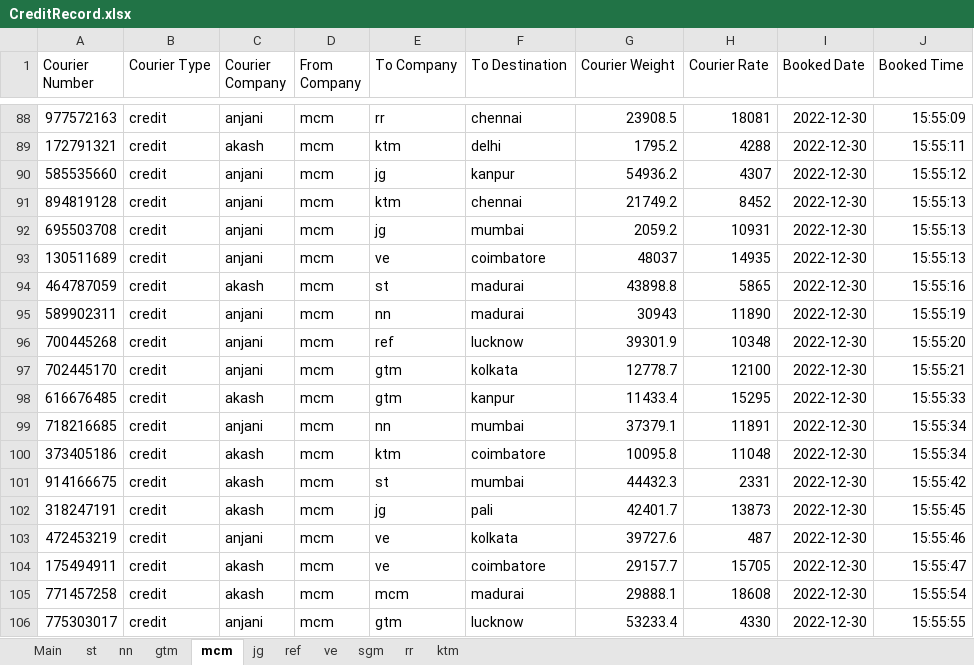
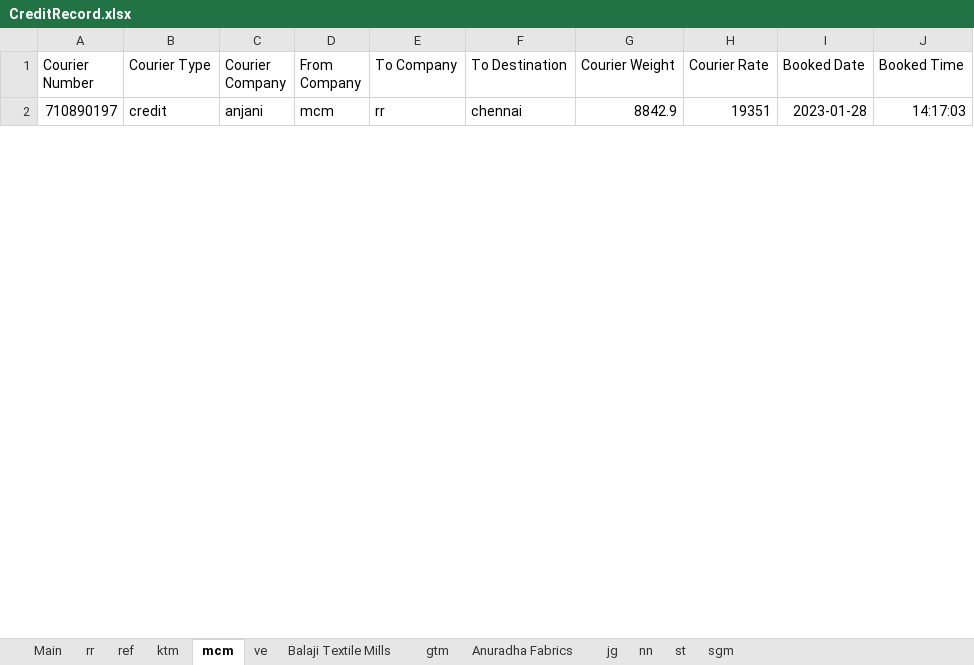
Before and after one commit to Team-HelpLess/Courier-Billing, an Excel workbook: Backend/helper/excel/CreditRecord.xlsx, sheet mcm, drawn as a sheet; only a part is shown, gaps mark what is left out; values as stored, in another font and other column widths than the file's, no borders; removed rows and columns are numbered as before the commit, all else as after; the diff covers the shown part only; the diff names each change by its address in the sheet, - before the commit and + after, or states it on an @@ line.

```diff
--- a/Backend/helper/excel/CreditRecord.xlsx (sheet mcm)
+++ b/Backend/helper/excel/CreditRecord.xlsx (sheet mcm)
+sheet tab: Balaji Textile Mills
+sheet tab: Anuradha Fabrics
@@ sheet tab order changed: Main | rr | ref | ktm | mcm | ve | Balaji Textile Mills | gtm | Anuradha Fabrics | jg | nn | st | sgm @@
-A2 (Courier Number): 977572163
+A2 (Courier Number): 710890197
-G2 (Courier Weight): 23908.5
+G2 (Courier Weight): 8842.9
-H2 (Courier Rate): 18081
+H2 (Courier Rate): 19351
-I2 (Booked Date): 2022-12-30
+I2 (Booked Date): 2023-01-28
-J2 (Booked Time): 15:55:09
+J2 (Booked Time): 14:17:03
-row 89: 172791321 | credit | akash | mcm | ktm | delhi | 1795.2 | 4288 | 2022-12-30 | 15:55:11
-row 90: 585535660 | credit | anjani | mcm | jg | kanpur | 54936.2 | 4307 | 2022-12-30 | 15:55:12
-row 91: 894819128 | credit | anjani | mcm | ktm | chennai | 21749.2 | 8452 | 2022-12-30 | 15:55:13
-row 92: 695503708 | credit | anjani | mcm | jg | mumbai | 2059.2 | 10931 | 2022-12-30 | 15:55:13
-row 93: 130511689 | credit | anjani | mcm | ve | coimbatore | 48037 | 14935 | 2022-12-30 | 15:55:13
-row 94: 464787059 | credit | akash | mcm | st | madurai | 43898.8 | 5865 | 2022-12-30 | 15:55:16
-row 95: 589902311 | credit | anjani | mcm | nn | madurai | 30943 | 11890 | 2022-12-30 | 15:55:19
-row 96: 700445268 | credit | anjani | mcm | ref | lucknow | 39301.9 | 10348 | 2022-12-30 | 15:55:20
-row 97: 702445170 | credit | anjani | mcm | gtm | kolkata | 12778.7 | 12100 | 2022-12-30 | 15:55:21
-row 98: 616676485 | credit | akash | mcm | gtm | kanpur | 11433.4 | 15295 | 2022-12-30 | 15:55:33
-row 99: 718216685 | credit | anjani | mcm | nn | mumbai | 37379.1 | 11891 | 2022-12-30 | 15:55:34
-row 100: 373405186 | credit | akash | mcm | ktm | coimbatore | 10095.8 | 11048 | 2022-12-30 | 15:55:34
-row 101: 914166675 | credit | akash | mcm | st | mumbai | 44432.3 | 2331 | 2022-12-30 | 15:55:42
-row 102: 318247191 | credit | akash | mcm | jg | pali | 42401.7 | 13873 | 2022-12-30 | 15:55:45
-row 103: 472453219 | credit | anjani | mcm | ve | kolkata | 39727.6 | 487 | 2022-12-30 | 15:55:46
-row 104: 175494911 | credit | akash | mcm | ve | coimbatore | 29157.7 | 15705 | 2022-12-30 | 15:55:47
-row 105: 771457258 | credit | akash | mcm | mcm | madurai | 29888.1 | 18608 | 2022-12-30 | 15:55:54
-row 106: 775303017 | credit | anjani | mcm | gtm | lucknow | 53233.4 | 4330 | 2022-12-30 | 15:55:55
```
Also changed, not shown: 2 added rows and 96 removed rows elsewhere in this sheet, sheet rr, sheet st, sheet nn, sheet ktm, sheet jg, sheet sgm, 4 more sheets, Backend/helper/excel/CashRecord.xlsx, 11 other files.
